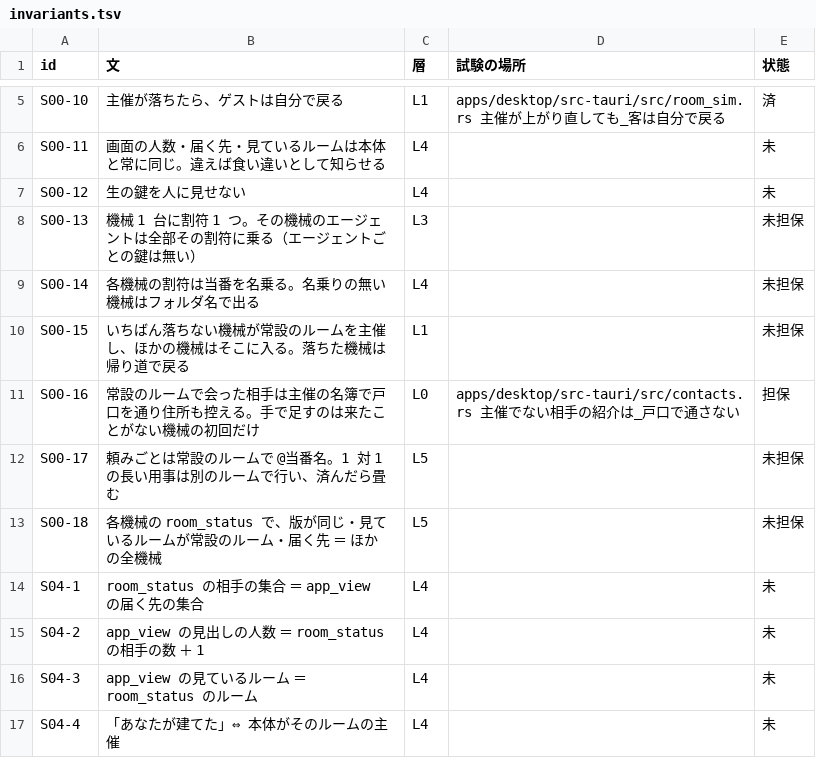
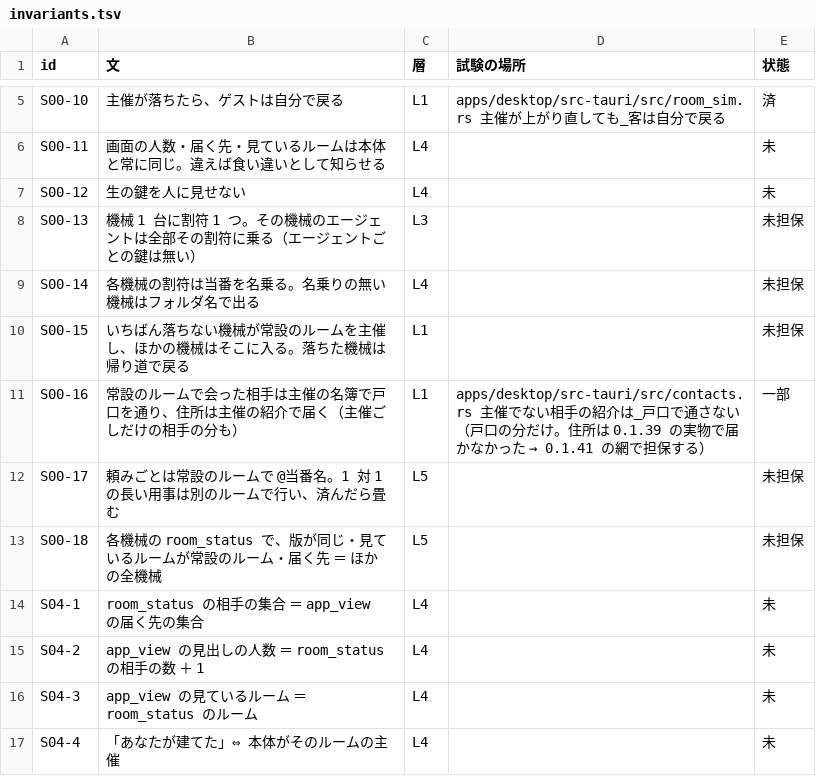
Before and after one commit to meta-taro/warifu, a TSV file: docs/spec/invariants.tsv, drawn as a sheet; only a part is shown, gaps mark what is left out.

```diff
--- a/docs/spec/invariants.tsv
+++ b/docs/spec/invariants.tsv
@@ -10,3 +10,3 @@ S00-14	各機械の割符は当番を名乗る。名乗りの無い機械はフ
 S00-15	いちばん落ちない機械が常設のルームを主催し、ほかの機械はそこに入る。落ちた機械は帰り道で戻る	L1		未担保
-S00-16	常設のルームで会った相手は主催の名簿で戸口を通り住所も控える。手で足すのは来たことがない機械の初回だけ	L0	apps/desktop/src-tauri/src/contacts.rs 主催でない相手の紹介は_戸口で通さない	担保
+S00-16	常設のルームで会った相手は主催の名簿で戸口を通り、住所は主催の紹介で届く（主催ごしだけの相手の分も）	L1	apps/desktop/src-tauri/src/contacts.rs 主催でない相手の紹介は_戸口で通さない（戸口の分だけ。住所は 0.1.39 の実物で届かなかった → 0.1.41 の網で担保する）	一部
 S00-17	頼みごとは常設のルームで @当番名。1 対 1 の長い用事は別のルームで行い、済んだら畳む	L5		未担保
```
Also changed, not shown: 2 other files.
